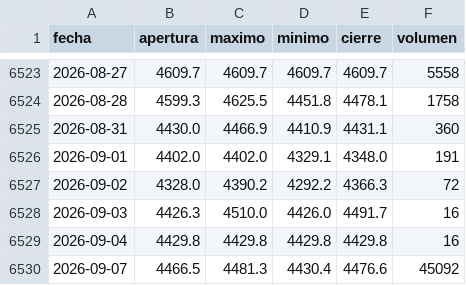
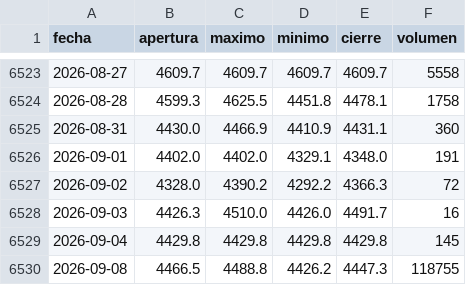
Before and after one commit to joaquimaro/analisis-fundamental-oro, a CSV file: oro_diario.csv, drawn as a sheet; only a part is shown, gaps mark what is left out.

```diff
--- a/oro_diario.csv
+++ b/oro_diario.csv
@@ -6528,3 +6528,3 @@ fecha,apertura,maximo,minimo,cierre,volumen
 2026-09-03,4426.3,4510.0,4426.0,4491.7,16
-2026-09-04,4429.8,4429.8,4429.8,4429.8,16
-2026-09-07,4466.5,4481.3,4430.4,4476.6,45092
+2026-09-04,4429.8,4429.8,4429.8,4429.8,145
+2026-09-08,4466.5,4488.8,4426.2,4447.3,118755
```
Also changed, not shown: dxy_1h.csv, dxy_diario.csv, 1 other file.
